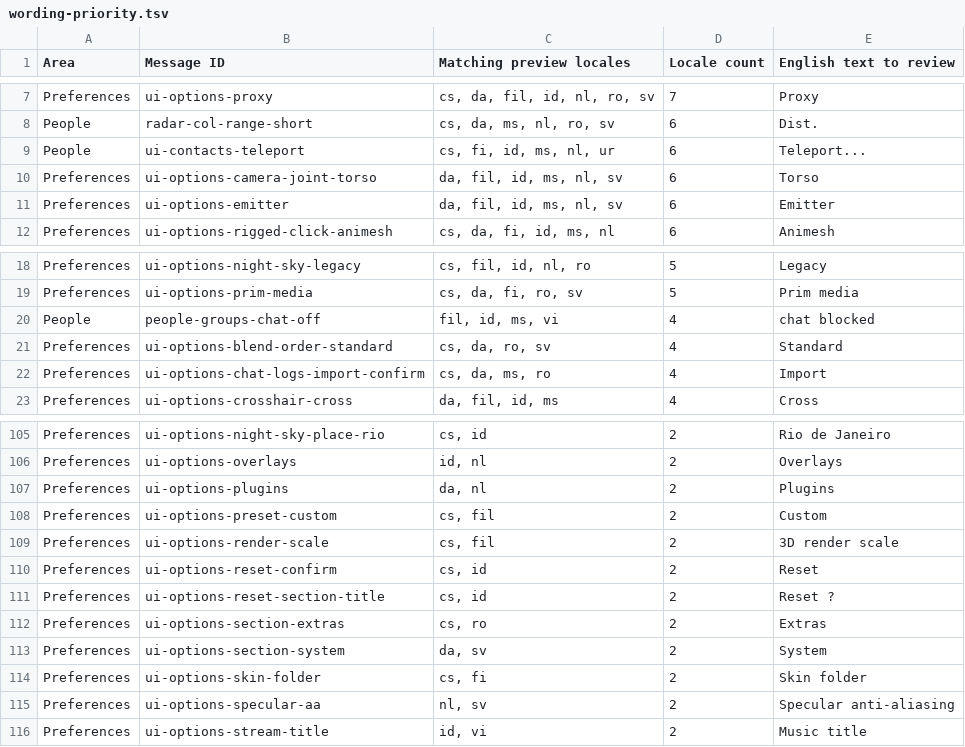
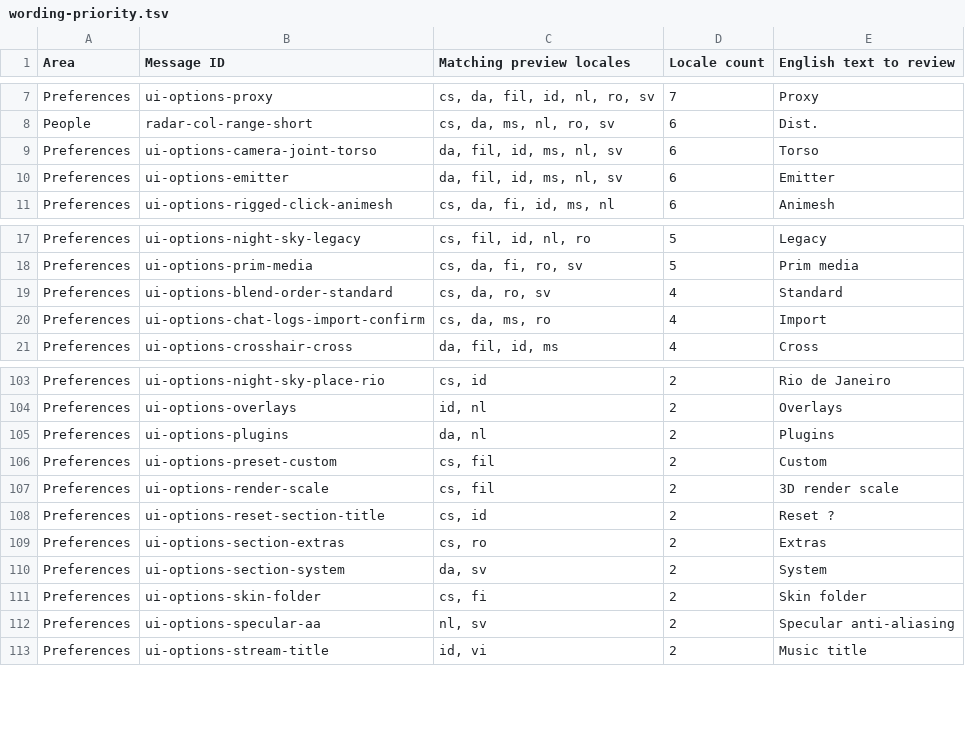
Before and after one commit to SmurfCat1234/Aurora-Viewer, a TSV file: community-imports/quality/wording-priority.tsv, drawn as a sheet; only a part is shown, gaps mark what is left out.

Commit message:
Update the 20 common UI review downloads

```diff
--- a/community-imports/quality/wording-priority.tsv
+++ b/community-imports/quality/wording-priority.tsv
@@ -8,3 +8,2 @@ Preferences	ui-options-proxy	cs, da, fil, id, nl, ro, sv	7	Proxy
 People	radar-col-range-short	cs, da, ms, nl, ro, sv	6	Dist.
-People	ui-contacts-teleport	cs, fi, id, ms, nl, ur	6	Teleport...
 Preferences	ui-options-camera-joint-torso	da, fil, id, ms, nl, sv	6	Torso
@@ -19,3 +18,2 @@ Preferences	ui-options-night-sky-legacy	cs, fil, id, nl, ro	5	Legacy
 Preferences	ui-options-prim-media	cs, da, fi, ro, sv	5	Prim media
-People	people-groups-chat-off	fil, id, ms, vi	4	chat blocked
 Preferences	ui-options-blend-order-standard	cs, da, ro, sv	4	Standard
@@ -109,3 +107,2 @@ Preferences	ui-options-preset-custom	cs, fil	2	Custom
 Preferences	ui-options-render-scale	cs, fil	2	3D render scale
-Preferences	ui-options-reset-confirm	cs, id	2	Reset
 Preferences	ui-options-reset-section-title	cs, id	2	Reset ?
```
Also changed, not shown: 21 other files.
